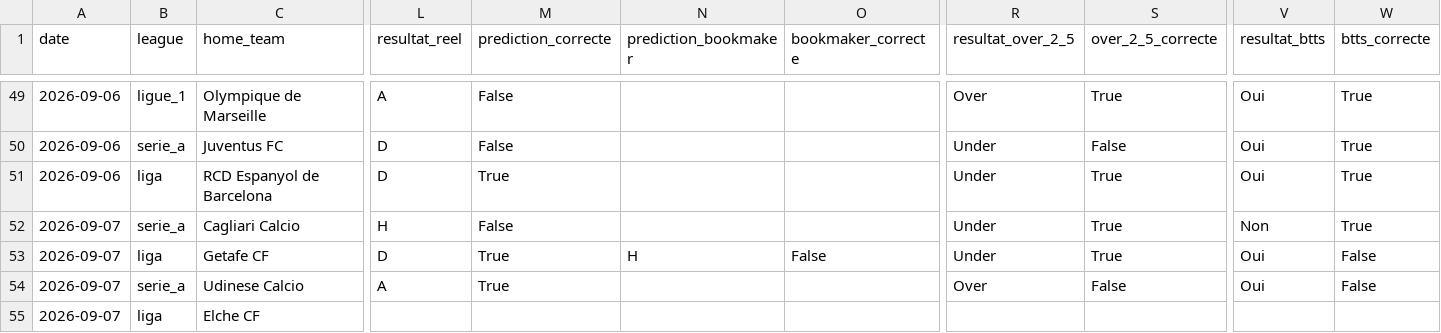
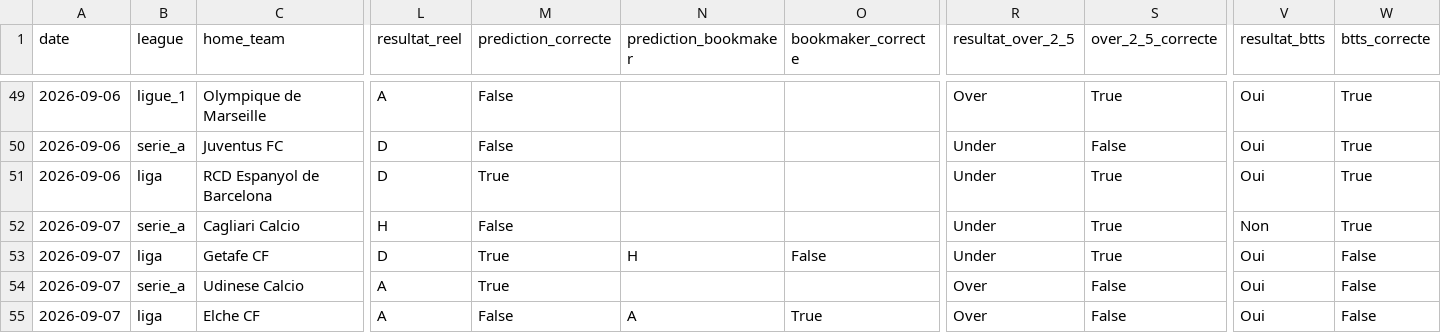
Before and after one commit to ezekiel27egoun/football-predictor, a CSV file: data/tracking/predictions_2026-08-31.csv, drawn as a sheet; only a part is shown, gaps mark what is left out; the diff names each change by its address in the sheet, - before the commit and + after, or states it on an @@ line.

```diff
--- a/data/tracking/predictions_2026-08-31.csv
+++ b/data/tracking/predictions_2026-08-31.csv
-L55 (resultat_reel): (empty)
+L55 (resultat_reel): A
-M55 (prediction_correcte): (empty)
+M55 (prediction_correcte): False
-N55 (prediction_bookmaker): (empty)
+N55 (prediction_bookmaker): A
-O55 (bookmaker_correcte): (empty)
+O55 (bookmaker_correcte): True
-R55 (resultat_over_2_5): (empty)
+R55 (resultat_over_2_5): Over
-S55 (over_2_5_correcte): (empty)
+S55 (over_2_5_correcte): False
-V55 (resultat_btts): (empty)
+V55 (resultat_btts): Oui
-W55 (btts_correcte): (empty)
+W55 (btts_correcte): False
```
Also changed, not shown: data/tracking/predictions_2026-09-07.csv, data/tracking/weekly_summary.csv.
